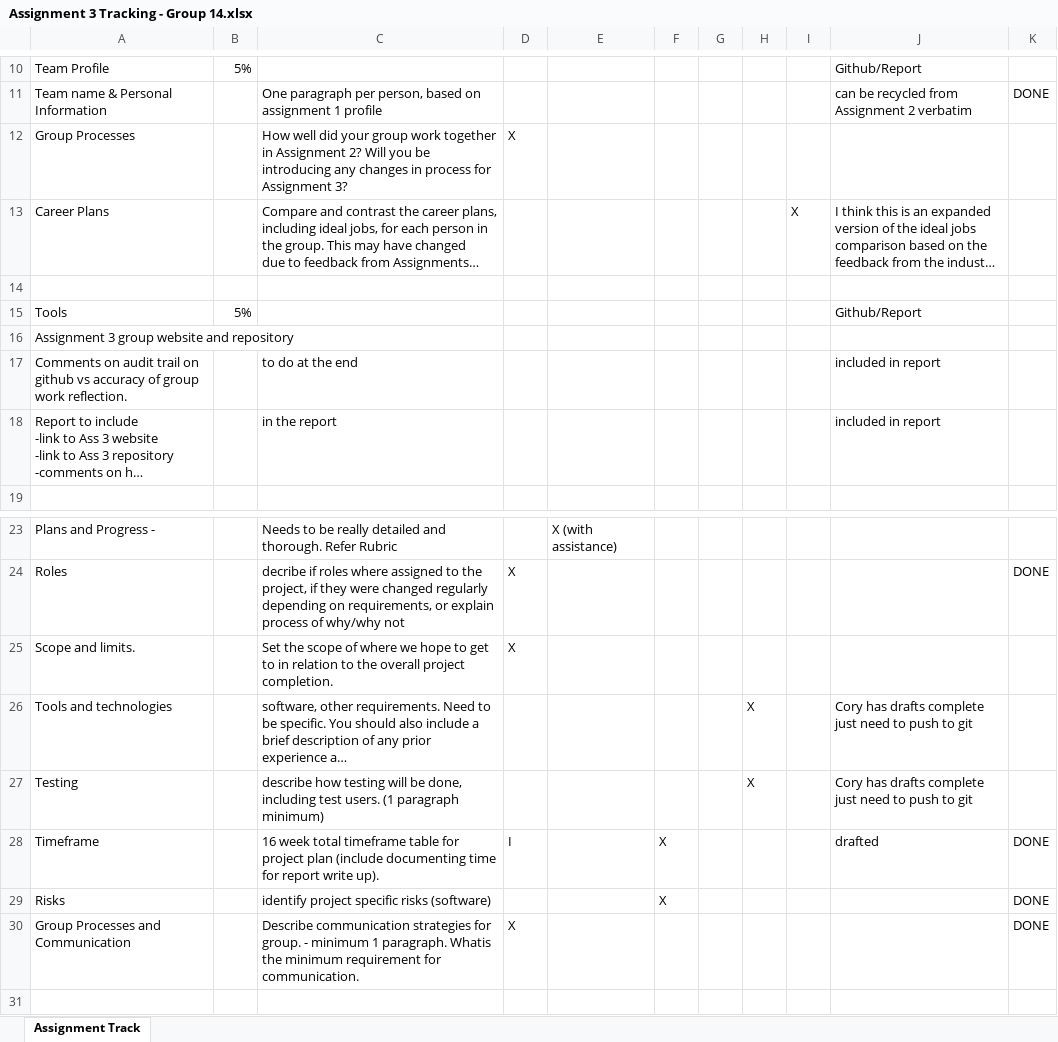
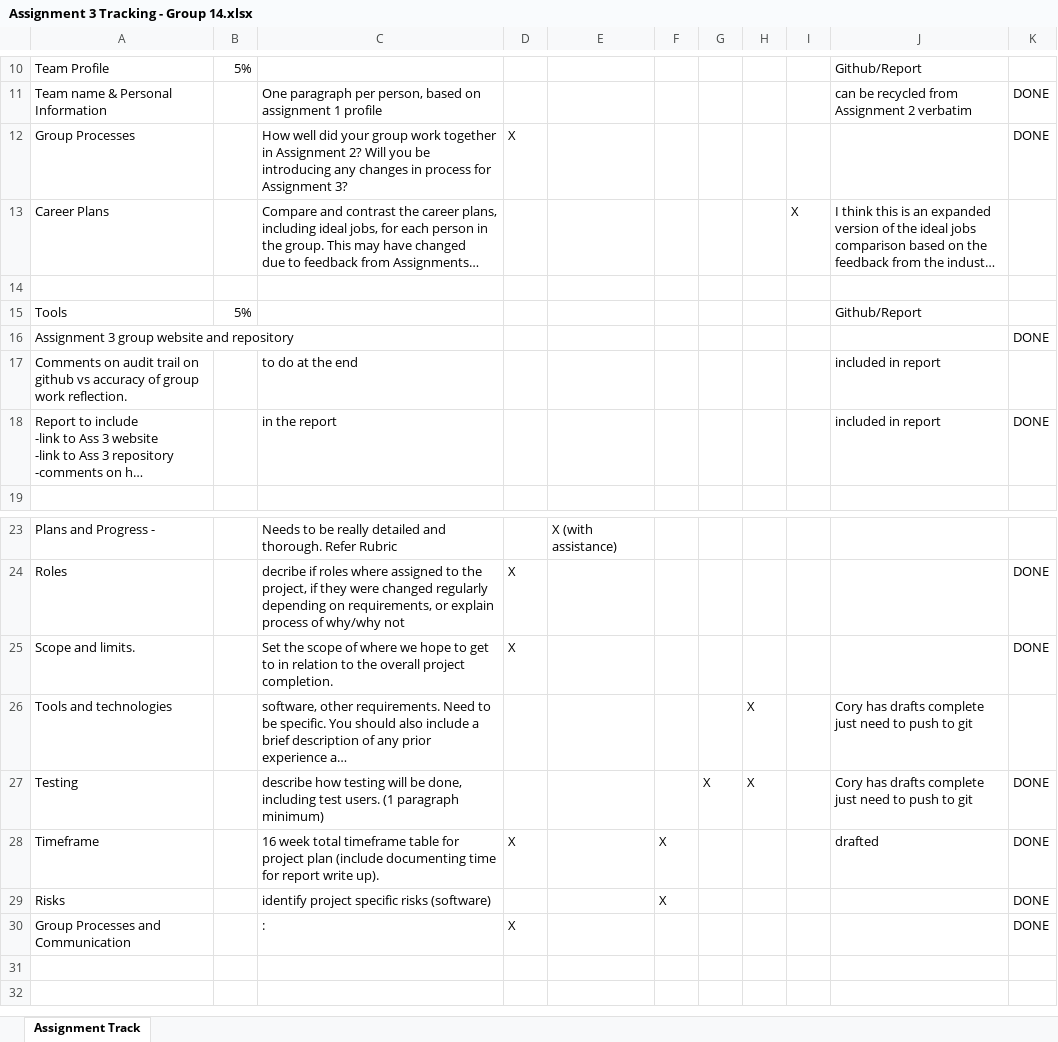
Before and after one commit to groupfourteen/assignment3, an Excel workbook: Assignment 3 Tracking - Group 14.xlsx, sheet Assignment Track, drawn as a sheet; only a part is shown, gaps mark what is left out; the shorter side is filled out with more unchanged rows; long unchanged cells end in …; values as stored, in another font and other column widths than the file's, no cell formats; the diff names each change by its address in the sheet, - before the commit and + after, or states it on an @@ line.

```diff
--- a/Assignment 3 Tracking - Group 14.xlsx (sheet Assignment Track)
+++ b/Assignment 3 Tracking - Group 14.xlsx (sheet Assignment Track)
-K12: (empty)
+K12: DONE
-K16: (empty)
+K16: DONE
-K18: (empty)
+K18: DONE
-K25: (empty)
+K25: DONE
-G27: (empty)
+G27: X
-K27: (empty)
+K27: DONE
-D28: I
+D28: X
-C30: Describe communication strategies for group. - minimum 1 paragraph. Whatis the minimum requirement for communication.
+C30: :
```
Also changed, not shown: cell formats, 9 other files.
